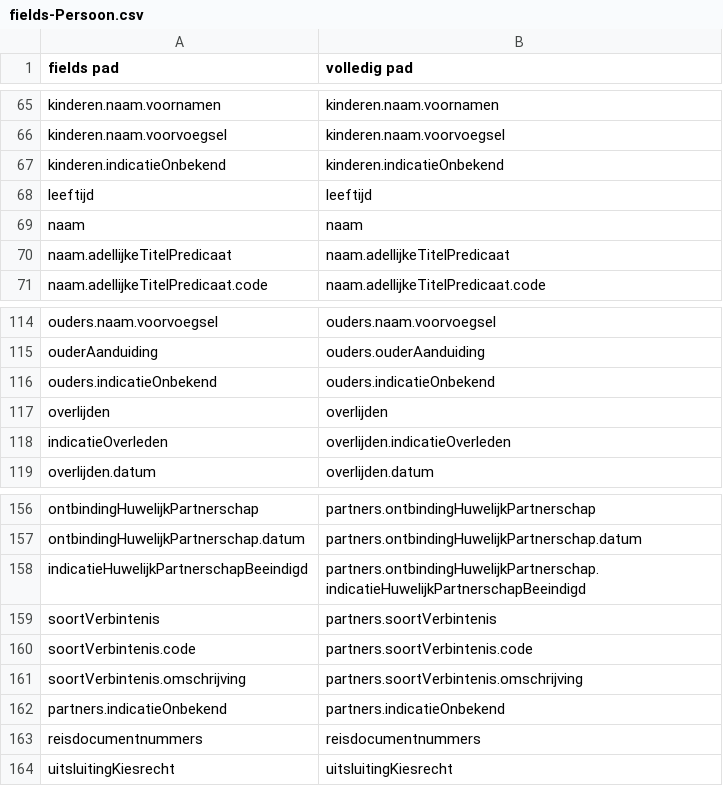
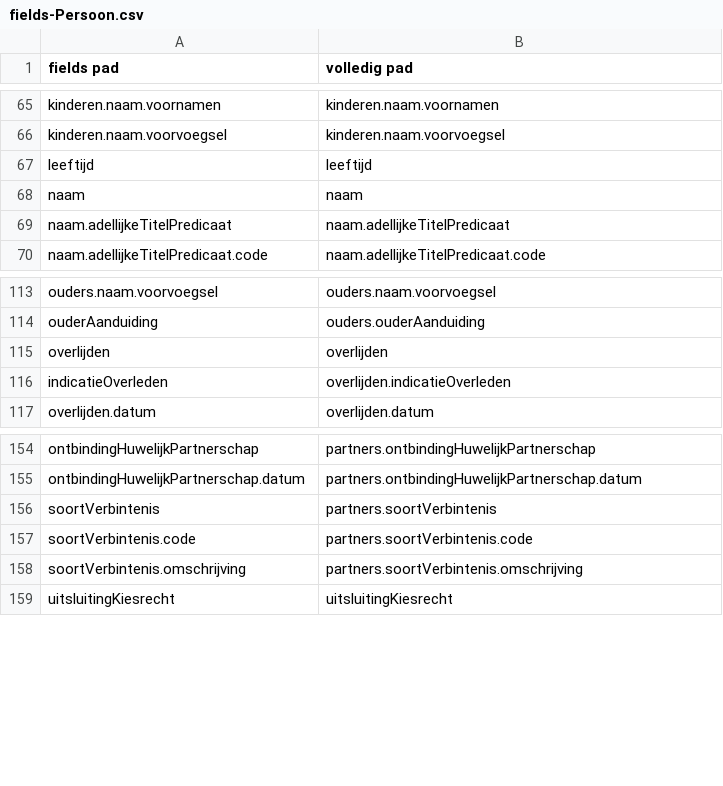
Before and after one commit to BRP-API/Haal-Centraal-BRP-bevragen, a CSV file: features/fields-Persoon.csv, drawn as a sheet; only a part is shown, gaps mark what is left out; the diff names each change by its address in the sheet, - before the commit and + after, or states it on an @@ line.

```diff
--- a/features/fields-Persoon.csv
+++ b/features/fields-Persoon.csv
-row 67: kinderen.indicatieOnbekend | kinderen.indicatieOnbekend
-row 116: ouders.indicatieOnbekend | ouders.indicatieOnbekend
-row 158: indicatieHuwelijkPartnerschapBeeindigd | partners.ontbindingHuwelijkPartnerschap.indicatieHuwelijkPartnerschapBeeindigd
-row 162: partners.indicatieOnbekend | partners.indicatieOnbekend
-row 163: reisdocumentnummers | reisdocumentnummers
```
Also changed, not shown: features/fields-mapping-Persoon.csv.
